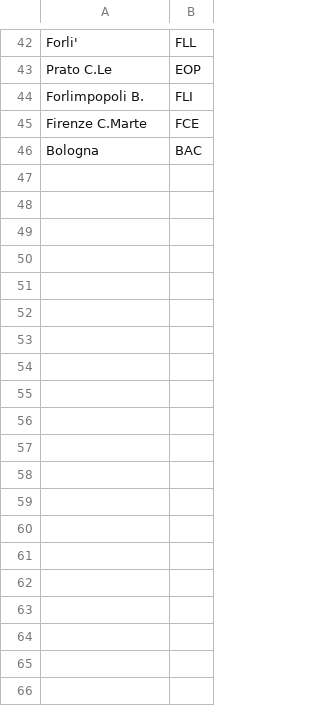
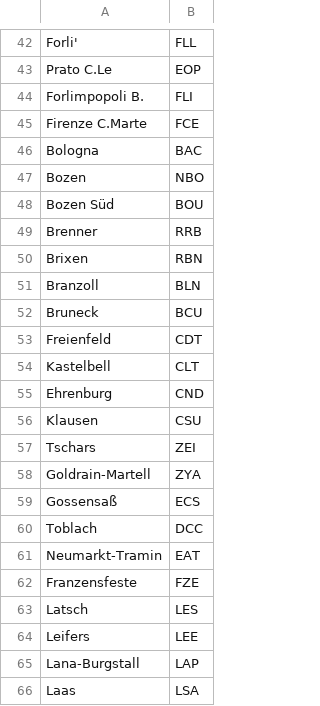
Before and after one commit to eutampieri/trenitalia, a TSV file: aliases.tsv, drawn as a sheet; only a part is shown, gaps mark what is left out; the diff covers the shown part only; the diff names each change by its address in the sheet, - before the commit and + after, or states it on an @@ line.

Commit message:
Added german names

```diff
--- a/aliases.tsv
+++ b/aliases.tsv
+row 47: Bozen | NBO
+row 48: Bozen Süd | BOU
+row 49: Brenner | RRB
+row 50: Brixen | RBN
+row 51: Branzoll | BLN
+row 52: Bruneck | BCU
+row 53: Freienfeld | CDT
+row 54: Kastelbell | CLT
+row 55: Ehrenburg | CND
+row 56: Klausen | CSU
+row 57: Tschars | ZEI
+row 58: Goldrain-Martell | ZYA
+row 59: Gossensaß | ECS
+row 60: Toblach | DCC
+row 61: Neumarkt-Tramin | EAT
+row 62: Franzensfeste | FZE
+row 63: Latsch | LES
+row 64: Leifers | LEE
+row 65: Lana-Burgstall | LAP
+row 66: Laas | LSA
```
Also changed, not shown: 25 added rows elsewhere in this file.
